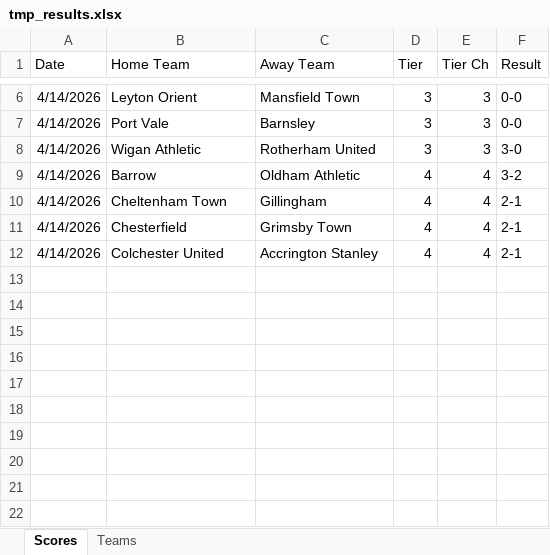
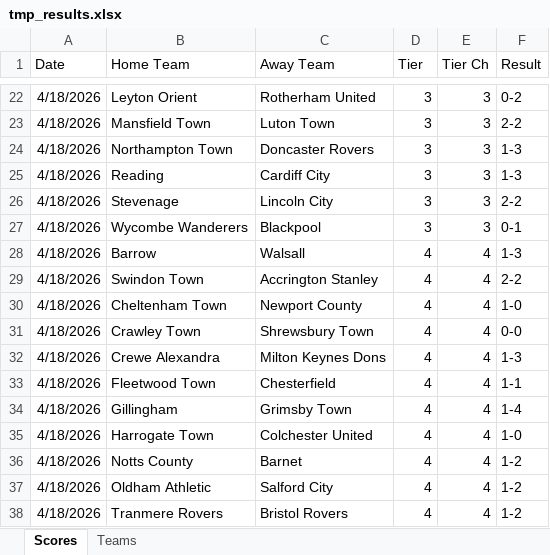
Before and after one commit to seanelvidge/England-football-results, an Excel workbook: .github/tmp_results.xlsx, sheet Scores, drawn as a sheet; only a part is shown, gaps mark what is left out; values as stored, in another font and other column widths than the file's, no borders; removed rows and columns are numbered as before the commit, all else as after; the diff covers the shown part only; the diff names each change by its address in the sheet, - before the commit and + after, or states it on an @@ line.

```diff
--- a/.github/tmp_results.xlsx (sheet Scores)
+++ b/.github/tmp_results.xlsx (sheet Scores)
-A22 (Date): 4/14/2026
+A22 (Date): 4/18/2026
-C22 (Away Team): Mansfield Town
+C22 (Away Team): Rotherham United
-F22 (Result): 0-0
+F22 (Result): 0-2
-row 7: 4/14/2026 | Port Vale | Barnsley | 3 | 3 | 0-0
+row 23: 4/18/2026 | Mansfield Town | Luton Town | 3 | 3 | 2-2
-A24 (Date): 4/14/2026
+A24 (Date): 4/18/2026
-B24 (Home Team): Wigan Athletic
+B24 (Home Team): Northampton Town
-C24 (Away Team): Rotherham United
+C24 (Away Team): Doncaster Rovers
-F24 (Result): 3-0
+F24 (Result): 1-3
+row 25: 4/18/2026 | Reading | Cardiff City | 3 | 3 | 1-3
+row 26: 4/18/2026 | Stevenage | Lincoln City | 3 | 3 | 2-2
+row 27: 4/18/2026 | Wycombe Wanderers | Blackpool | 3 | 3 | 0-1
-A28 (Date): 4/14/2026
+A28 (Date): 4/18/2026
-C28 (Away Team): Oldham Athletic
+C28 (Away Team): Walsall
-F28 (Result): 3-2
+F28 (Result): 1-3
+row 29: 4/18/2026 | Swindon Town | Accrington Stanley | 4 | 4 | 2-2
-A30 (Date): 4/14/2026
+A30 (Date): 4/18/2026
-C30 (Away Team): Gillingham
+C30 (Away Team): Newport County
-F30 (Result): 2-1
+F30 (Result): 1-0
+row 31: 4/18/2026 | Crawley Town | Shrewsbury Town | 4 | 4 | 0-0
+row 32: 4/18/2026 | Crewe Alexandra | Milton Keynes Dons | 4 | 4 | 1-3
+row 33: 4/18/2026 | Fleetwood Town | Chesterfield | 4 | 4 | 1-1
-A34 (Date): 4/14/2026
+A34 (Date): 4/18/2026
-B34 (Home Team): Chesterfield
+B34 (Home Team): Gillingham
-F34 (Result): 2-1
+F34 (Result): 1-4
+row 35: 4/18/2026 | Harrogate Town | Colchester United | 4 | 4 | 1-0
+row 36: 4/18/2026 | Notts County | Barnet | 4 | 4 | 1-2
-A37 (Date): 4/14/2026
+A37 (Date): 4/18/2026
-B37 (Home Team): Colchester United
+B37 (Home Team): Oldham Athletic
-C37 (Away Team): Accrington Stanley
+C37 (Away Team): Salford City
-F37 (Result): 2-1
+F37 (Result): 1-2
+row 38: 4/18/2026 | Tranmere Rovers | Bristol Rovers | 4 | 4 | 1-2
```
Also changed, not shown: 16 added rows and 14 edited cells elsewhere in this sheet, formulas that keep their value.
